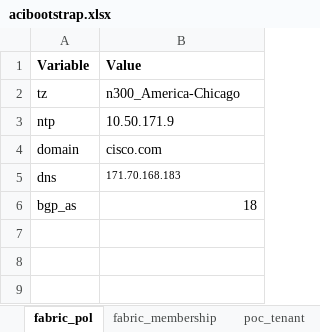
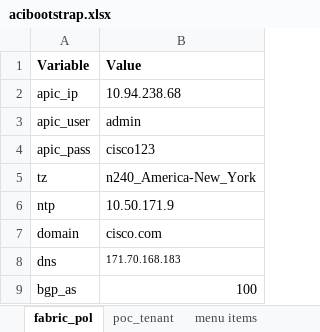
Before and after one commit to chapeter/acibootstrap, an Excel workbook: acibootstrap/files/vars/acibootstrap.xlsx, sheet fabric_pol, drawn as a sheet; values as stored, in another font and other column widths than the file's, no borders; addresses are those after the commit; the diff names each change by its address in the sheet, - before the commit and + after, or states it on an @@ line.

```diff
--- a/acibootstrap/files/vars/acibootstrap.xlsx (sheet fabric_pol)
+++ b/acibootstrap/files/vars/acibootstrap.xlsx (sheet fabric_pol)
-sheet tab: fabric_membership
+row 2: apic_ip | 10.94.238.68
+row 3: apic_user | admin
+row 4: apic_pass | cisco123
-B5 (Value): n300_America-Chicago
+B5 (Value): n240_America-New_York
-B9 (Value): 18
+B9 (Value): 100
```
Also changed, not shown: sheet poc_tenant, 29 other files.
